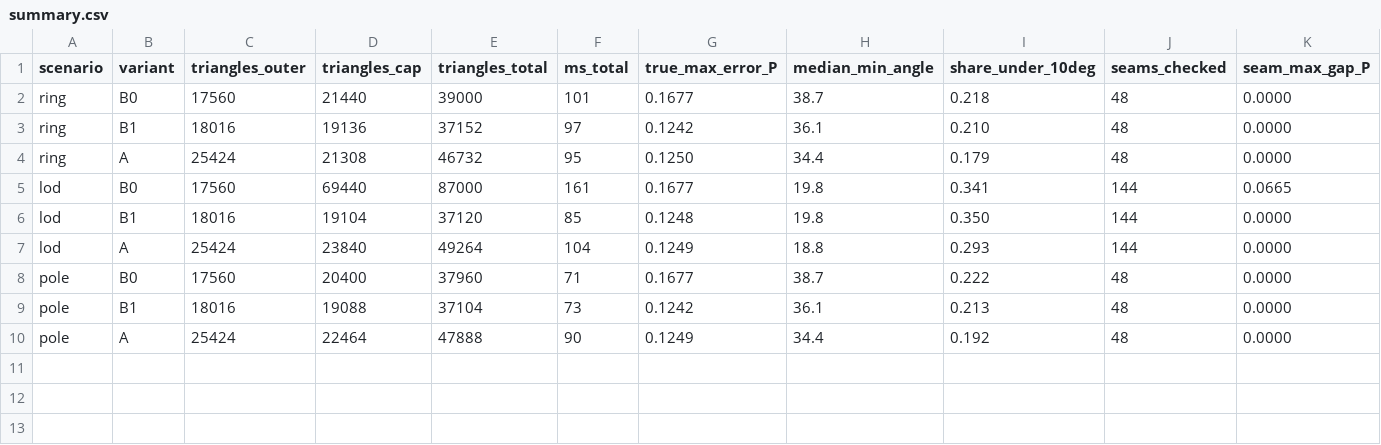
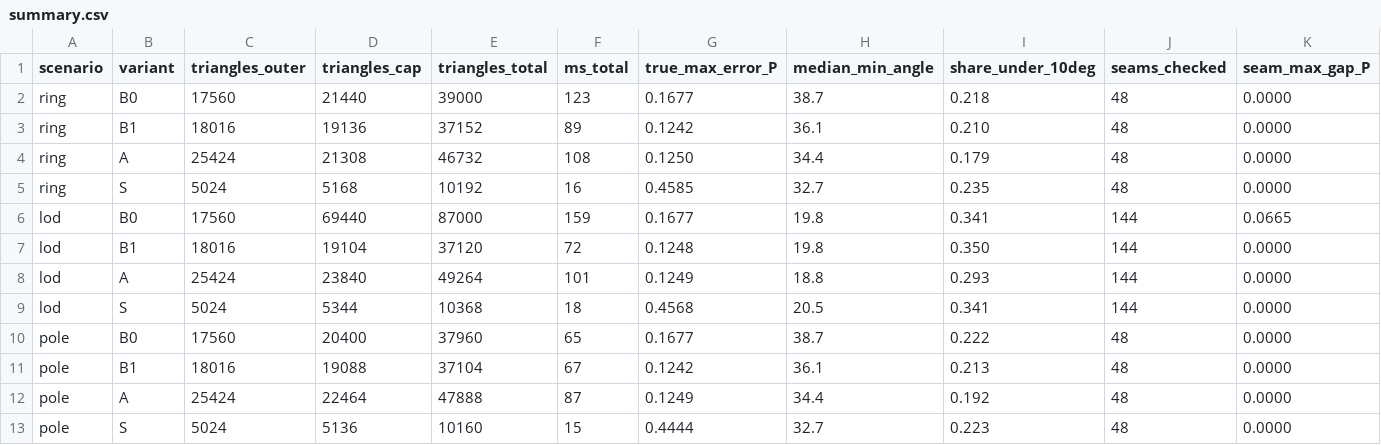
Before and after one commit to mdsumner/trianglewins, a CSV file: survey/dev-drafts/reprojection-mesh/results/summary.csv, drawn as a sheet; only a part is shown; addresses are those after the commit; rows hold the shown columns only; the diff names each change by its address in the sheet, - before the commit and + after, or states it on an @@ line.

```diff
--- a/survey/dev-drafts/reprojection-mesh/results/summary.csv
+++ b/survey/dev-drafts/reprojection-mesh/results/summary.csv
-F2 (ms_total): 101
+F2 (ms_total): 123
-F3 (ms_total): 97
+F3 (ms_total): 89
-F4 (ms_total): 95
+F4 (ms_total): 108
+row 5: ring | S | 5024 | 5168 | 10192 | 16 | 0.4585 | 32.7 | 0.235 | 48 | 0.0000
-F6 (ms_total): 161
+F6 (ms_total): 159
-F7 (ms_total): 85
+F7 (ms_total): 72
-F8 (ms_total): 104
+F8 (ms_total): 101
+row 9: lod | S | 5024 | 5344 | 10368 | 18 | 0.4568 | 20.5 | 0.341 | 144 | 0.0000
-F10 (ms_total): 71
+F10 (ms_total): 65
-F11 (ms_total): 73
+F11 (ms_total): 67
-F12 (ms_total): 90
+F12 (ms_total): 87
+row 13: pole | S | 5024 | 5136 | 10160 | 15 | 0.4444 | 32.7 | 0.223 | 48 | 0.0000
```
Also changed, not shown: survey/dev-drafts/reprojection-mesh/results/tiles.csv, 16 other files.
